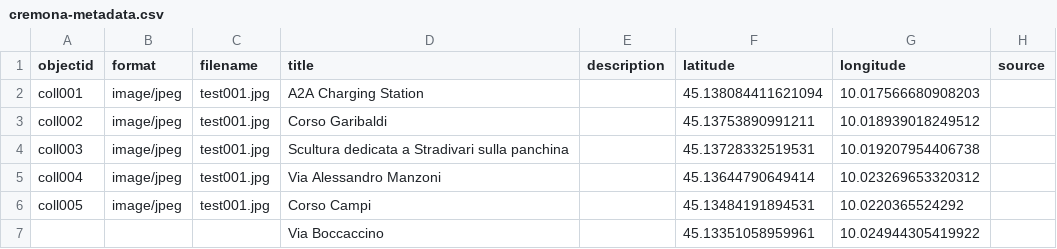
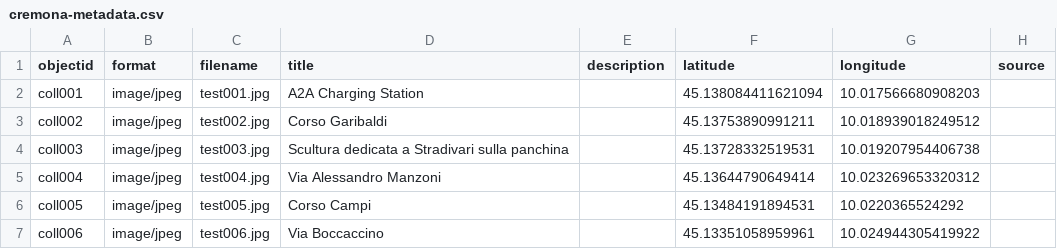
Before and after one commit to DiegoSR1985/CremonaBIP, a CSV file: _data/cremona-metadata.csv, drawn as a sheet; only a part is shown; the diff names each change by its address in the sheet, - before the commit and + after, or states it on an @@ line.

Commit message:
Add files via upload

```diff
--- a/_data/cremona-metadata.csv
+++ b/_data/cremona-metadata.csv
-C3 (filename): test001.jpg
+C3 (filename): test002.jpg
-C4 (filename): test001.jpg
+C4 (filename): test003.jpg
-C5 (filename): test001.jpg
+C5 (filename): test004.jpg
-C6 (filename): test001.jpg
+C6 (filename): test005.jpg
-A7 (objectid): (empty)
+A7 (objectid): coll006
-B7 (format): (empty)
+B7 (format): image/jpeg
-C7 (filename): (empty)
+C7 (filename): test006.jpg
```
